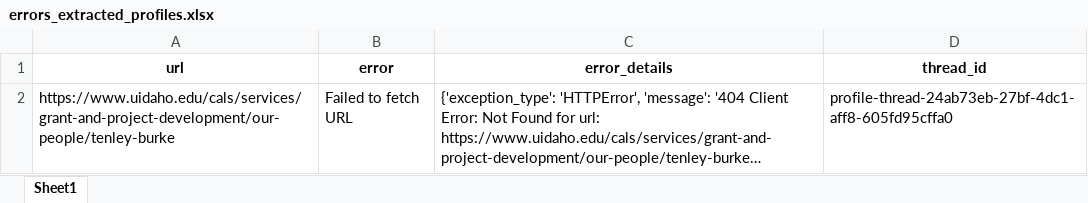
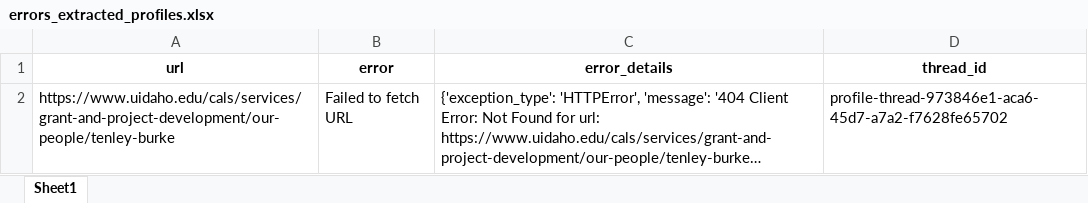
Before and after one commit to ncolesummers/profile-extractor, an Excel workbook: output/errors_extracted_profiles.xlsx, sheet Sheet1, drawn as a sheet; long unchanged cells end in …; values as stored, in another font and other column widths than the file's, no borders; the diff names each change by its address in the sheet, - before the commit and + after, or states it on an @@ line.

```diff
--- a/output/errors_extracted_profiles.xlsx (sheet Sheet1)
+++ b/output/errors_extracted_profiles.xlsx (sheet Sheet1)
-D2 (thread_id): profile-thread-24ab73eb-27bf-4dc1-aff8-605fd95cffa0
+D2 (thread_id): profile-thread-973846e1-aca6-45d7-a7a2-f7628fe65702
```
Also changed, not shown: output/extracted_profiles.xlsx, 3 other files.
